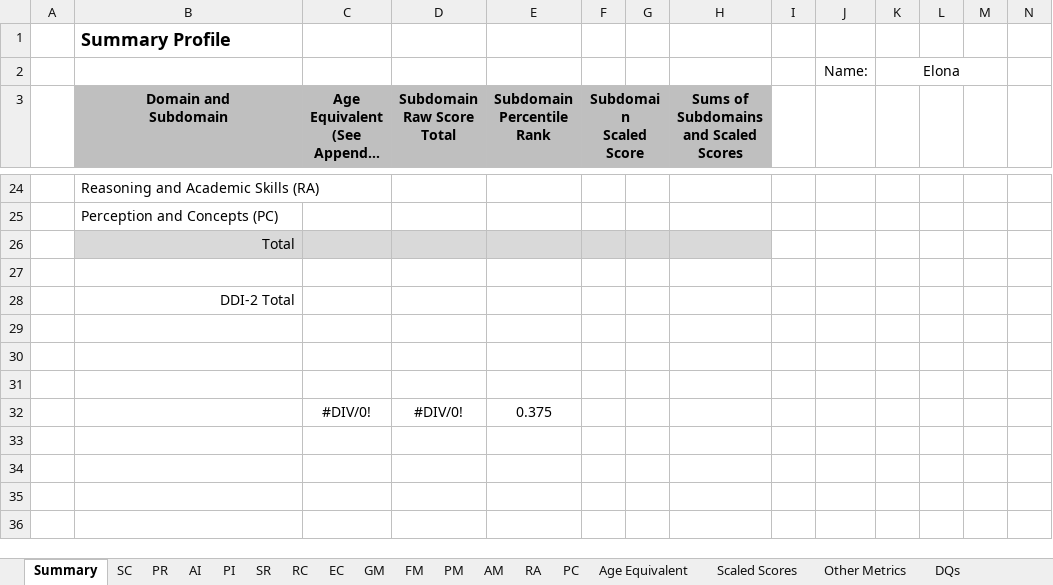
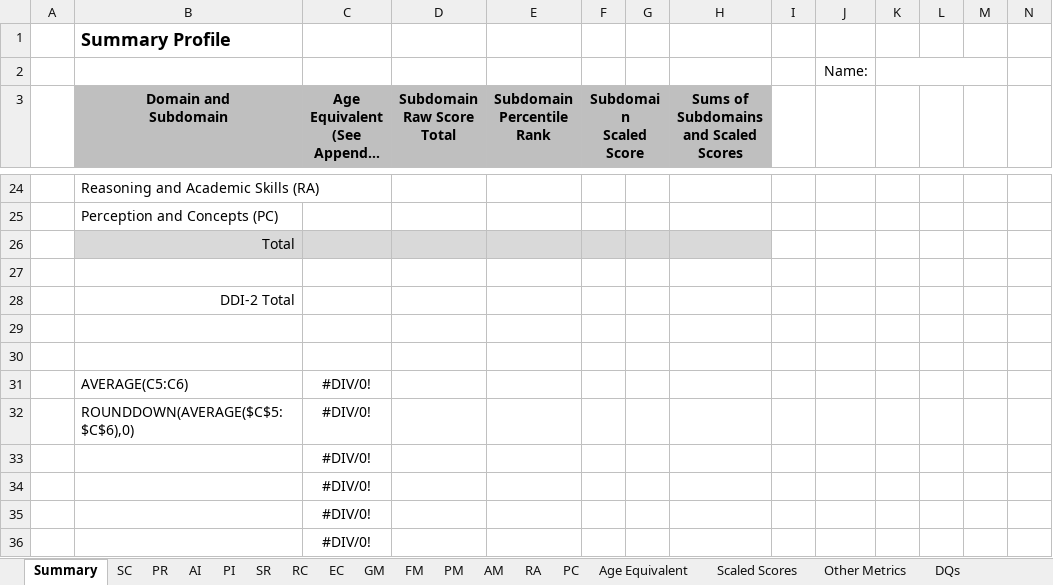
Before and after one commit to gdlabs-1234/batelle, an Excel workbook: battelle.xlsx, sheet Summary, drawn as a sheet; only a part is shown, gaps mark what is left out; long unchanged cells end in …; values as stored, in another font and other column widths than the file's, no borders; removed rows and columns are numbered as before the commit, all else as after; the diff names each change by its address in the sheet, - before the commit and + after, or states it on an @@ line.

Commit message:
Match D'Anns' logic for percent age delay

```diff
--- a/battelle.xlsx (sheet Summary)
+++ b/battelle.xlsx (sheet Summary)
-K2: Elona
+K2: (empty)
-row 31: (empty)
+row 31:  | AVERAGE(C5:C6) | #DIV/0!
-row 32:  |  | #DIV/0! | #DIV/0! | 0.375
+row 32:  | ROUNDDOWN(AVERAGE($C$5:$C$6),0) | #DIV/0!
+row 33:  |  | #DIV/0!
+row 34:  |  | #DIV/0!
+row 35:  |  | #DIV/0!
+row 36:  |  | #DIV/0!
```
Also changed, not shown: sheet DQs, formulas that keep their value.
